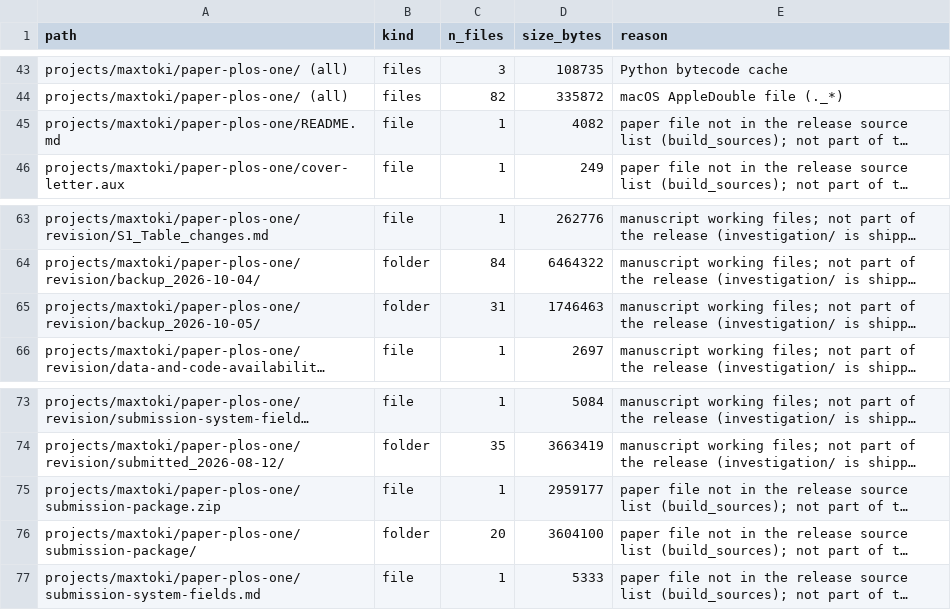
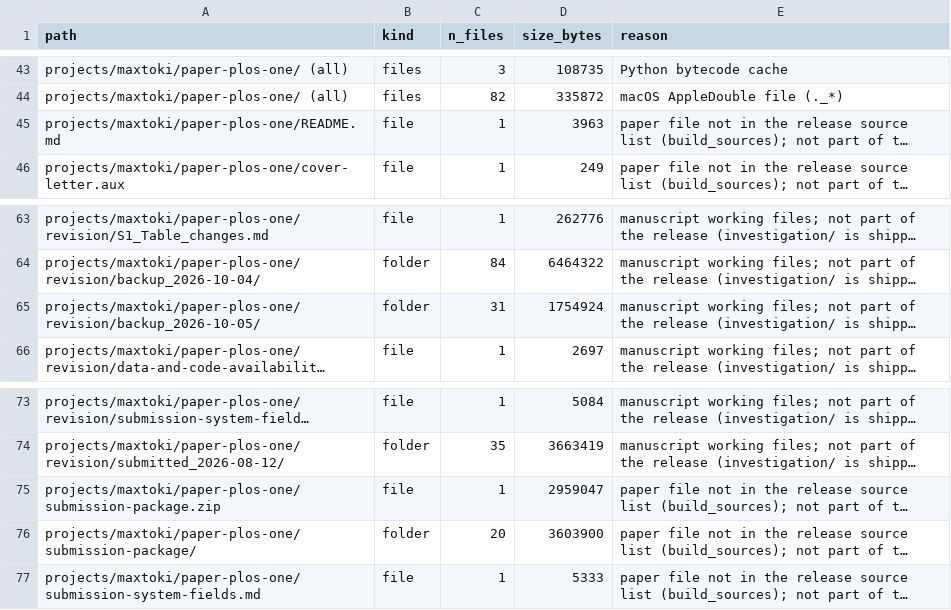
Before and after one commit to Biodyn-AI/maxtoki-mechinterp, a CSV file: EXCLUDED.csv, drawn as a sheet; only a part is shown, gaps mark what is left out; long unchanged cells end in …; the diff names each change by its address in the sheet, - before the commit and + after, or states it on an @@ line.

```diff
--- a/EXCLUDED.csv
+++ b/EXCLUDED.csv
-D45 (size_bytes): 4082
+D45 (size_bytes): 3963
-D65 (size_bytes): 1746463
+D65 (size_bytes): 1754924
-D75 (size_bytes): 2959177
+D75 (size_bytes): 2959047
-D76 (size_bytes): 3604100
+D76 (size_bytes): 3603900
```
Also changed, not shown: 4 other files.
